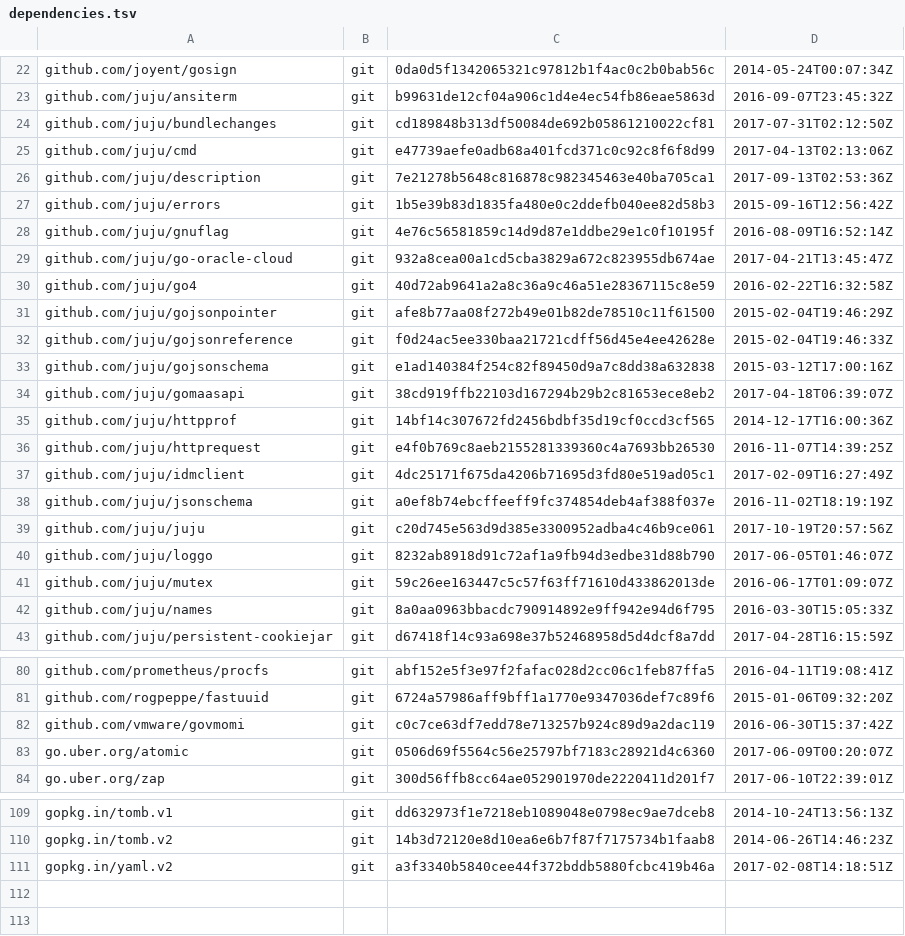
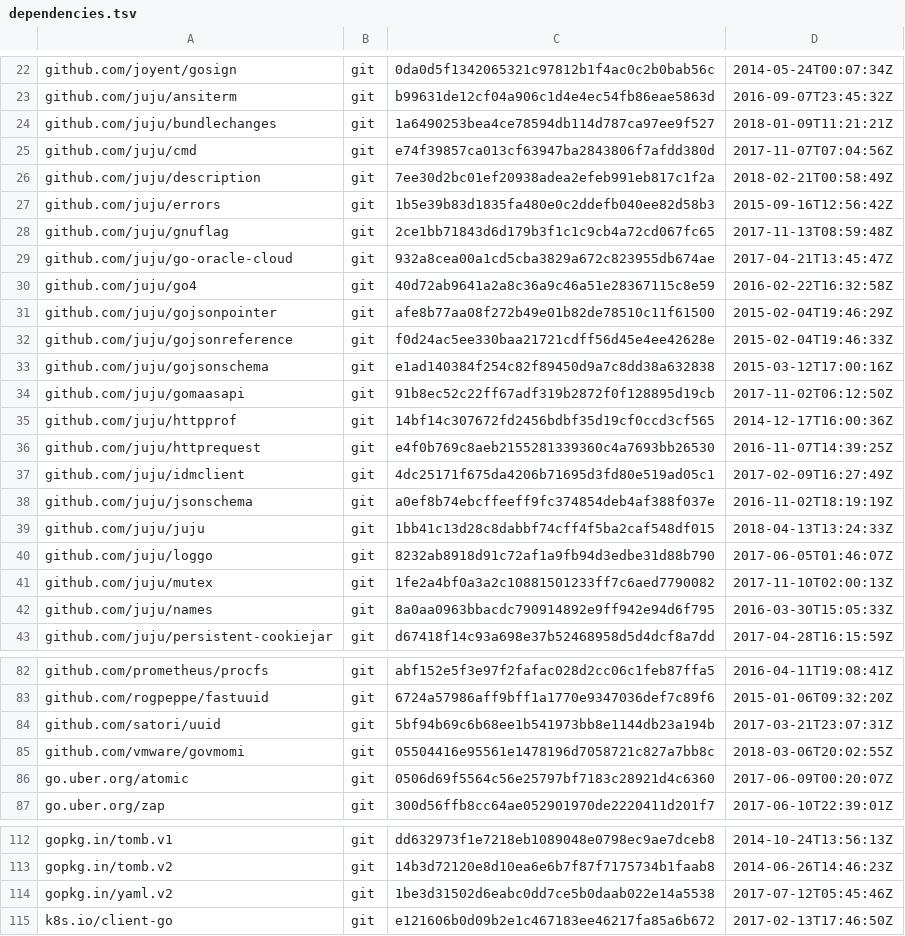
Before and after one commit to canonical/jimm, a TSV file: dependencies.tsv, drawn as a sheet; only a part is shown, gaps mark what is left out; the diff covers the shown part only.

```diff
--- a/dependencies.tsv
+++ b/dependencies.tsv
@@ -23,7 +23,7 @@ github.com/joyent/gosign	git	0da0d5f1342065321c97812b1f4ac0c2b0bab56c	2014-05-24
 github.com/juju/ansiterm	git	b99631de12cf04a906c1d4e4ec54fb86eae5863d	2016-09-07T23:45:32Z
-github.com/juju/bundlechanges	git	cd189848b313df50084de692b05861210022cf81	2017-07-31T02:12:50Z
-github.com/juju/cmd	git	e47739aefe0adb68a401fcd371c0c92c8f6f8d99	2017-04-13T02:13:06Z
-github.com/juju/description	git	7e21278b5648c816878c982345463e40ba705ca1	2017-09-13T02:53:36Z
+github.com/juju/bundlechanges	git	1a6490253bea4ce78594db114d787ca97ee9f527	2018-01-09T11:21:21Z
+github.com/juju/cmd	git	e74f39857ca013cf63947ba2843806f7afdd380d	2017-11-07T07:04:56Z
+github.com/juju/description	git	7ee30d2bc01ef20938adea2efeb991eb817c1f2a	2018-02-21T00:58:49Z
 github.com/juju/errors	git	1b5e39b83d1835fa480e0c2ddefb040ee82d58b3	2015-09-16T12:56:42Z
-github.com/juju/gnuflag	git	4e76c56581859c14d9d87e1ddbe29e1c0f10195f	2016-08-09T16:52:14Z
+github.com/juju/gnuflag	git	2ce1bb71843d6d179b3f1c1c9cb4a72cd067fc65	2017-11-13T08:59:48Z
 github.com/juju/go-oracle-cloud	git	932a8cea00a1cd5cba3829a672c823955db674ae	2017-04-21T13:45:47Z
@@ -33,3 +33,3 @@ github.com/juju/gojsonreference	git	f0d24ac5ee330baa21721cdff56d45e4ee42628e	201
 github.com/juju/gojsonschema	git	e1ad140384f254c82f89450d9a7c8dd38a632838	2015-03-12T17:00:16Z
-github.com/juju/gomaasapi	git	38cd919ffb22103d167294b29b2c81653ece8eb2	2017-04-18T06:39:07Z
+github.com/juju/gomaasapi	git	91b8ec52c22ff67adf319b2872f0f128895d19cb	2017-11-02T06:12:50Z
 github.com/juju/httpprof	git	14bf14c307672fd2456bdbf35d19cf0ccd3cf565	2014-12-17T16:00:36Z
@@ -38,5 +38,5 @@ github.com/juju/idmclient	git	4dc25171f675da4206b71695d3fd80e519ad05c1	2017-02-0
 github.com/juju/jsonschema	git	a0ef8b74ebcffeeff9fc374854deb4af388f037e	2016-11-02T18:19:19Z
-github.com/juju/juju	git	c20d745e563d9d385e3300952adba4c46b9ce061	2017-10-19T20:57:56Z
+github.com/juju/juju	git	1bb41c13d28c8dabbf74cff4f5ba2caf548df015	2018-04-13T13:24:33Z
 github.com/juju/loggo	git	8232ab8918d91c72af1a9fb94d3edbe31d88b790	2017-06-05T01:46:07Z
-github.com/juju/mutex	git	59c26ee163447c5c57f63ff71610d433862013de	2016-06-17T01:09:07Z
+github.com/juju/mutex	git	1fe2a4bf0a3a2c10881501233ff7c6aed7790082	2017-11-10T02:00:13Z
 github.com/juju/names	git	8a0aa0963bbacdc790914892e9ff942e94d6f795	2016-03-30T15:05:33Z
@@ -81,3 +83,4 @@ github.com/prometheus/procfs	git	abf152e5f3e97f2fafac028d2cc06c1feb87ffa5	2016-0
 github.com/rogpeppe/fastuuid	git	6724a57986aff9bff1a1770e9347036def7c89f6	2015-01-06T09:32:20Z
-github.com/vmware/govmomi	git	c0c7ce63df7edd78e713257b924c89d9a2dac119	2016-06-30T15:37:42Z
+github.com/satori/uuid	git	5bf94b69c6b68ee1b541973bb8e1144db23a194b	2017-03-21T23:07:31Z
+github.com/vmware/govmomi	git	05504416e95561e1478196d7058721c827a7bb8c	2018-03-06T20:02:55Z
 go.uber.org/atomic	git	0506d69f5564c56e25797bf7183c28921d4c6360	2017-06-09T00:20:07Z
@@ -110,2 +113,3 @@ gopkg.in/tomb.v1	git	dd632973f1e7218eb1089048e0798ec9ae7dceb8	2014-10-24T13:56:1
 gopkg.in/tomb.v2	git	14b3d72120e8d10ea6e6b7f87f7175734b1faab8	2014-06-26T14:46:23Z
-gopkg.in/yaml.v2	git	a3f3340b5840cee44f372bddb5880fcbc419b46a	2017-02-08T14:18:51Z
+gopkg.in/yaml.v2	git	1be3d31502d6eabc0dd7ce5b0daab022e14a5538	2017-07-12T05:45:46Z
+k8s.io/client-go	git	e121606b0d09b2e1c467183ee46217fa85a6b672	2017-02-13T17:46:50Z
```
Also changed, not shown: 2 added rows and 24 edited cells elsewhere in this file, 8 other files.
